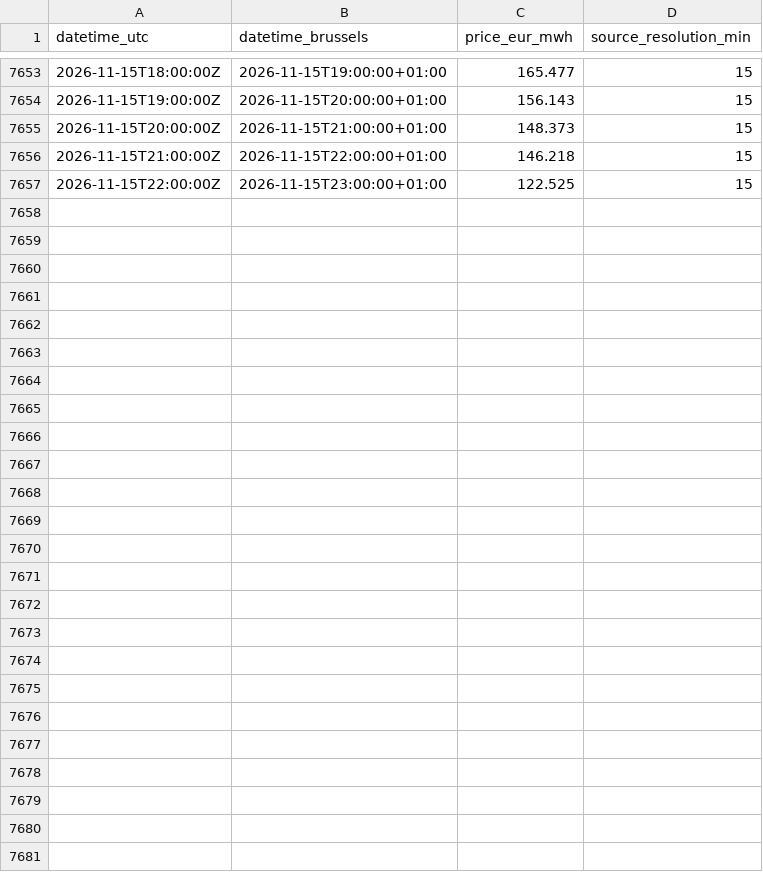
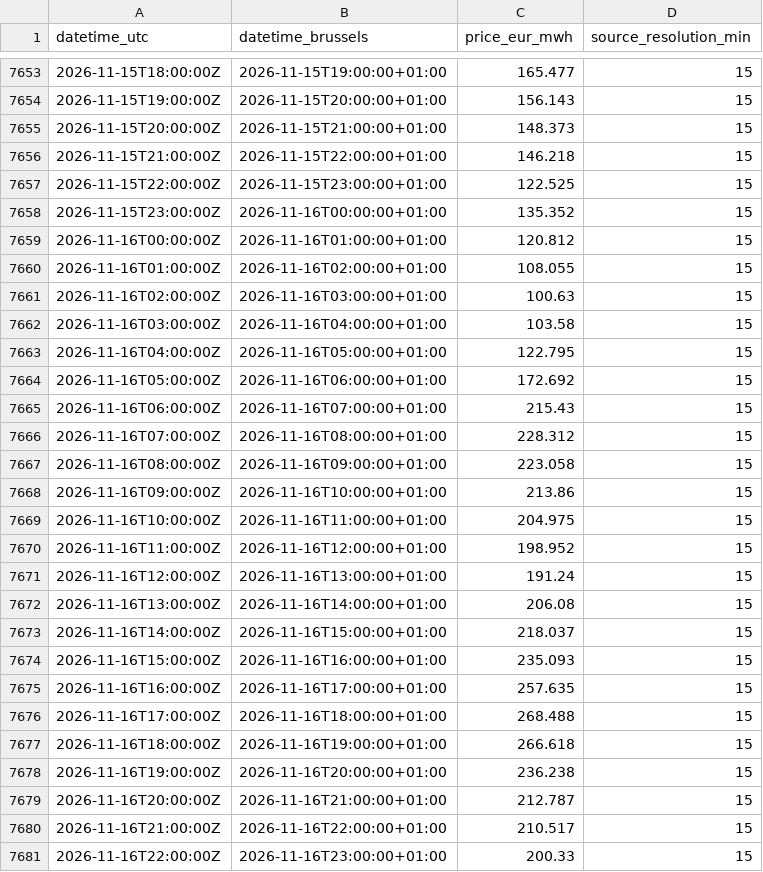
Before and after one commit to kennethgev/belpex-prijzen, a CSV file: data/dayahead_hourly_2026.csv, drawn as a sheet; only a part is shown, gaps mark what is left out; the diff names each change by its address in the sheet, - before the commit and + after, or states it on an @@ line.

```diff
--- a/data/dayahead_hourly_2026.csv
+++ b/data/dayahead_hourly_2026.csv
+row 7658: 2026-11-15T23:00:00Z | 2026-11-16T00:00:00+01:00 | 135.352 | 15
+row 7659: 2026-11-16T00:00:00Z | 2026-11-16T01:00:00+01:00 | 120.812 | 15
+row 7660: 2026-11-16T01:00:00Z | 2026-11-16T02:00:00+01:00 | 108.055 | 15
+row 7661: 2026-11-16T02:00:00Z | 2026-11-16T03:00:00+01:00 | 100.63 | 15
+row 7662: 2026-11-16T03:00:00Z | 2026-11-16T04:00:00+01:00 | 103.58 | 15
+row 7663: 2026-11-16T04:00:00Z | 2026-11-16T05:00:00+01:00 | 122.795 | 15
+row 7664: 2026-11-16T05:00:00Z | 2026-11-16T06:00:00+01:00 | 172.692 | 15
+row 7665: 2026-11-16T06:00:00Z | 2026-11-16T07:00:00+01:00 | 215.43 | 15
+row 7666: 2026-11-16T07:00:00Z | 2026-11-16T08:00:00+01:00 | 228.312 | 15
+row 7667: 2026-11-16T08:00:00Z | 2026-11-16T09:00:00+01:00 | 223.058 | 15
+row 7668: 2026-11-16T09:00:00Z | 2026-11-16T10:00:00+01:00 | 213.86 | 15
+row 7669: 2026-11-16T10:00:00Z | 2026-11-16T11:00:00+01:00 | 204.975 | 15
+row 7670: 2026-11-16T11:00:00Z | 2026-11-16T12:00:00+01:00 | 198.952 | 15
+row 7671: 2026-11-16T12:00:00Z | 2026-11-16T13:00:00+01:00 | 191.24 | 15
+row 7672: 2026-11-16T13:00:00Z | 2026-11-16T14:00:00+01:00 | 206.08 | 15
+row 7673: 2026-11-16T14:00:00Z | 2026-11-16T15:00:00+01:00 | 218.037 | 15
+row 7674: 2026-11-16T15:00:00Z | 2026-11-16T16:00:00+01:00 | 235.093 | 15
+row 7675: 2026-11-16T16:00:00Z | 2026-11-16T17:00:00+01:00 | 257.635 | 15
+row 7676: 2026-11-16T17:00:00Z | 2026-11-16T18:00:00+01:00 | 268.488 | 15
+row 7677: 2026-11-16T18:00:00Z | 2026-11-16T19:00:00+01:00 | 266.618 | 15
+row 7678: 2026-11-16T19:00:00Z | 2026-11-16T20:00:00+01:00 | 236.238 | 15
+row 7679: 2026-11-16T20:00:00Z | 2026-11-16T21:00:00+01:00 | 212.787 | 15
+row 7680: 2026-11-16T21:00:00Z | 2026-11-16T22:00:00+01:00 | 210.517 | 15
+row 7681: 2026-11-16T22:00:00Z | 2026-11-16T23:00:00+01:00 | 200.33 | 15
```
Also changed, not shown: data/belix_monthly.csv, data/dashboard_monthly.csv, 7 other files.
